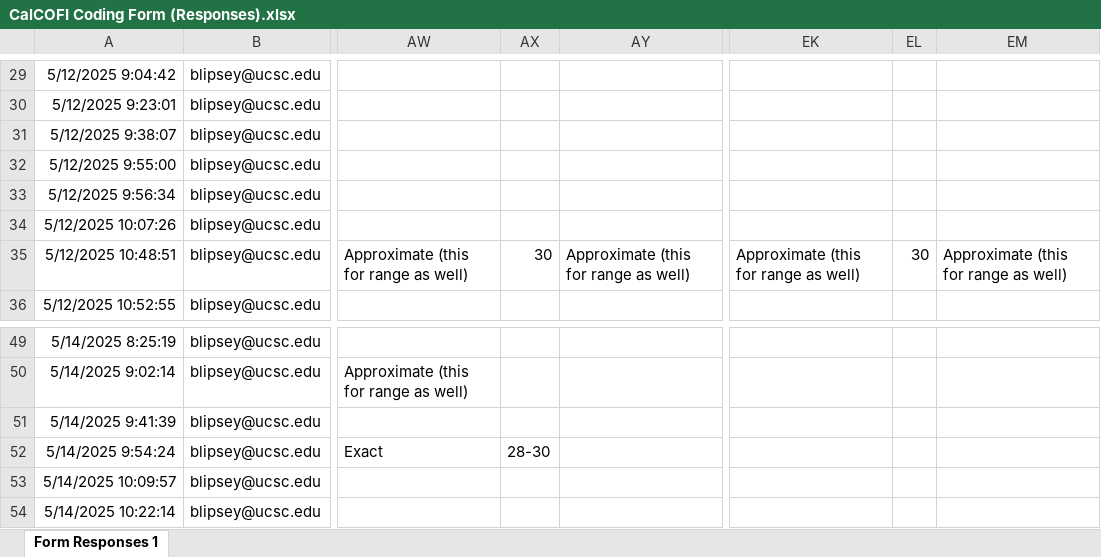
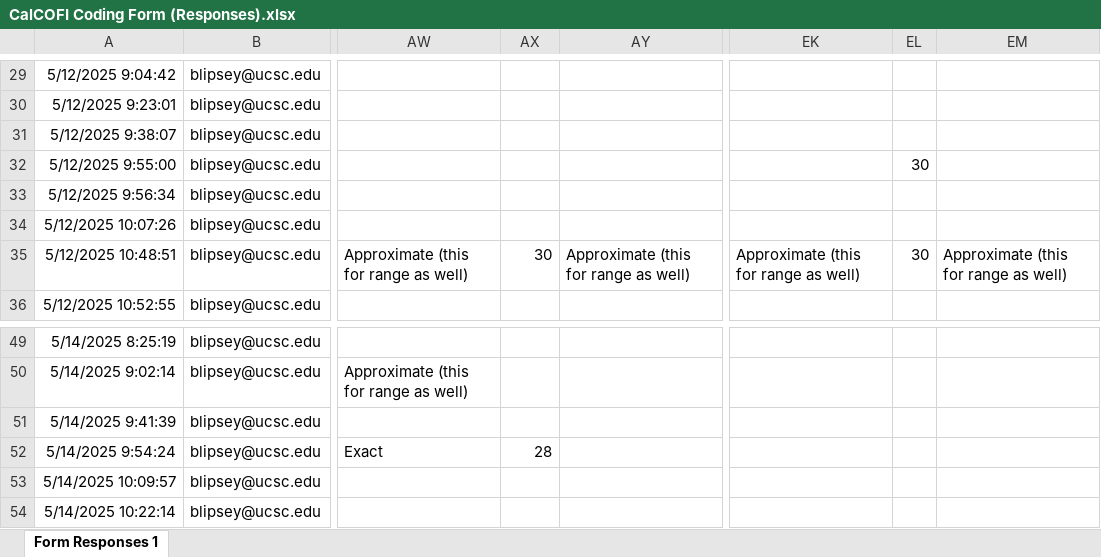
Before and after one commit to jordanasevigny/ca-invert-shifts, an Excel workbook: data/CalCOFI Coding Form (Responses).xlsx, sheet Form Responses 1, drawn as a sheet; only a part is shown, gaps mark what is left out; values as stored, in another font and other column widths than the file's, no borders; charts and pictures and table styles not drawn; the diff names each change by its address in the sheet, - before the commit and + after, or states it on an @@ line.

Commit message:
numeric form day

```diff
--- a/data/CalCOFI Coding Form (Responses).xlsx (sheet Form Responses 1)
+++ b/data/CalCOFI Coding Form (Responses).xlsx (sheet Form Responses 1)
-EL32: (empty)
+EL32: 30
-AX52: 28-30
+AX52: 28
```
